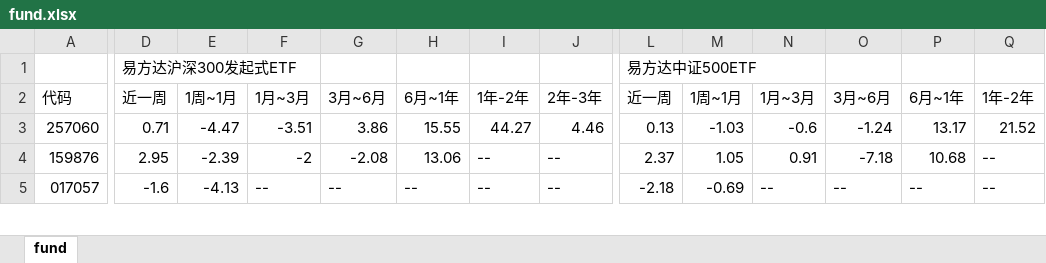
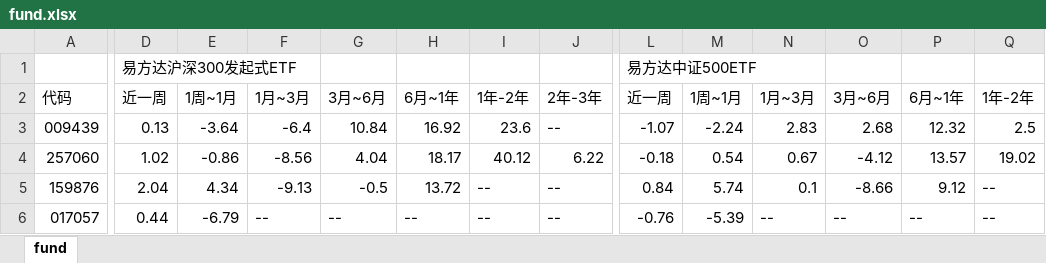
Before and after one commit to sorahjy/fund-excess-returns-checker, an Excel workbook: fund.xlsx, sheet fund, drawn as a sheet; only a part is shown, gaps mark what is left out; values as stored, in another font and other column widths than the file's, no cell formats; addresses are those after the commit; rows hold the shown columns only; the diff covers the shown part only; the diff names each change by its address in the sheet, - before the commit and + after, or states it on an @@ line.

```diff
--- a/fund.xlsx (sheet fund)
+++ b/fund.xlsx (sheet fund)
+row 3: 009439 | 0.13 | -3.64 | -6.4 | 10.84 | 16.92 | 23.6 | -- | -1.07 | -2.24 | 2.83 | 2.68 | 12.32 | 2.5
-D4: 0.71
+D4: 1.02
-E4: -4.47
+E4: -0.86
-F4: -3.51
+F4: -8.56
-G4: 3.86
+G4: 4.04
-H4: 15.55
+H4: 18.17
-I4: 44.27
+I4: 40.12
-J4: 4.46
+J4: 6.22
-L4: 0.13
+L4: -0.18
-M4: -1.03
+M4: 0.54
-N4: -0.6
+N4: 0.67
-O4: -1.24
+O4: -4.12
-P4: 13.17
+P4: 13.57
-Q4: 21.52
+Q4: 19.02
-D5: 2.95
+D5: 2.04
-E5: -2.39
+E5: 4.34
-F5: -2
+F5: -9.13
-G5: -2.08
+G5: -0.5
-H5: 13.06
+H5: 13.72
-L5: 2.37
+L5: 0.84
-M5: 1.05
+M5: 5.74
-N5: 0.91
+N5: 0.1
-O5: -7.18
+O5: -8.66
-P5: 10.68
+P5: 9.12
-D6: -1.6
+D6: 0.44
-E6: -4.13
+E6: -6.79
-L6: -2.18
+L6: -0.76
-M6: -0.69
+M6: -5.39
```
Also changed, not shown: 563 edited cells elsewhere in this sheet, cell formats, 3 other files.
